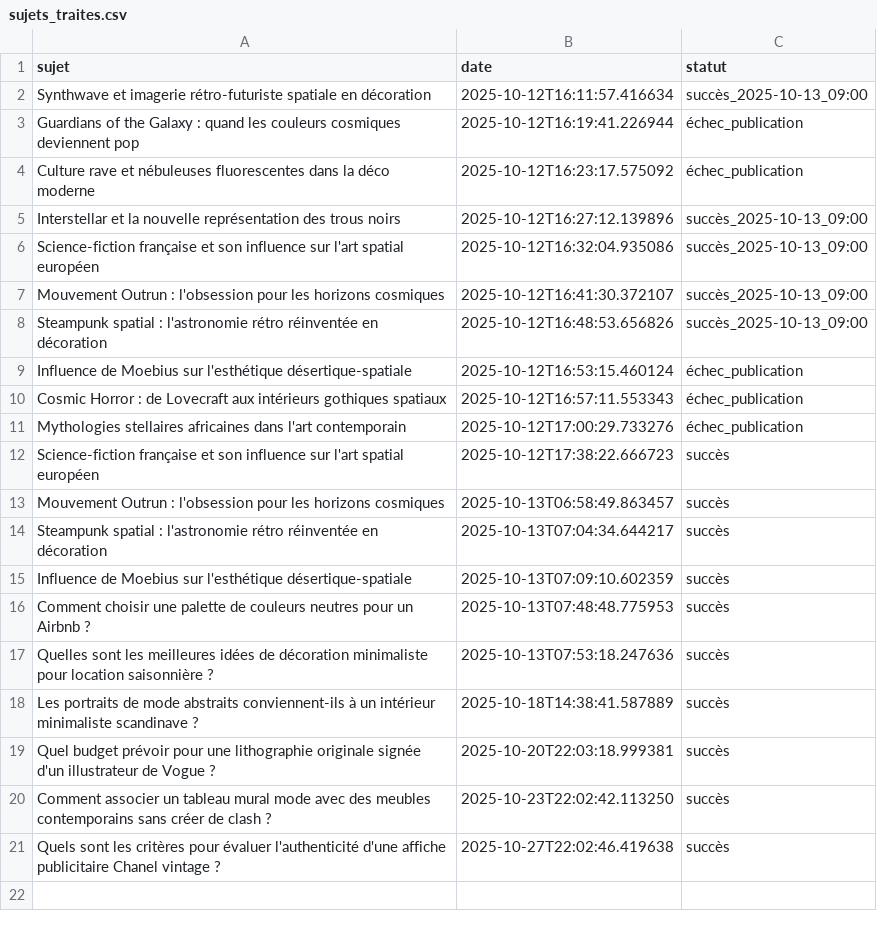
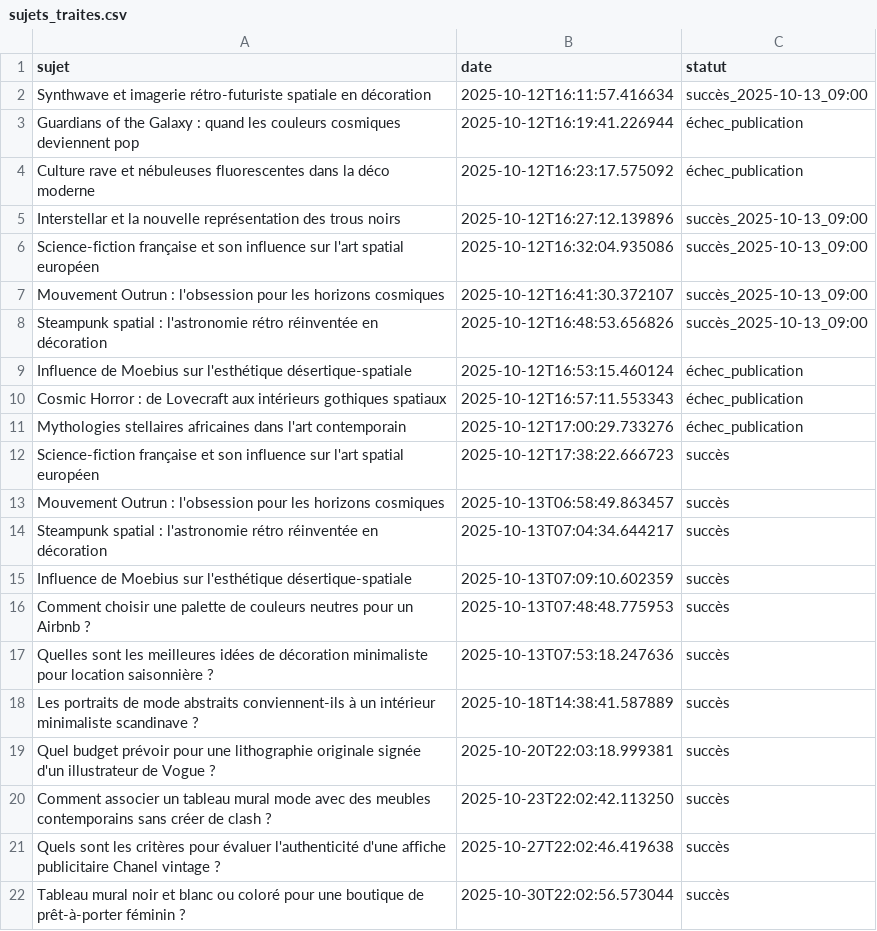
Before and after one commit to Metalosmose21/Mode-2, a CSV file: sujets_traites.csv, drawn as a sheet.

```diff
--- a/sujets_traites.csv
+++ b/sujets_traites.csv
@@ -21 +21,2 @@ Comment associer un tableau mural mode avec des meubles contemporains sans crée
 Quels sont les critères pour évaluer l'authenticité d'une affiche publicitaire Chanel vintage ?,2025-10-27T22:02:46.419638,succès
+Tableau mural noir et blanc ou coloré pour une boutique de prêt-à-porter féminin ?,2025-10-30T22:02:56.573044,succès
```
Also changed, not shown: sujets.csv.
